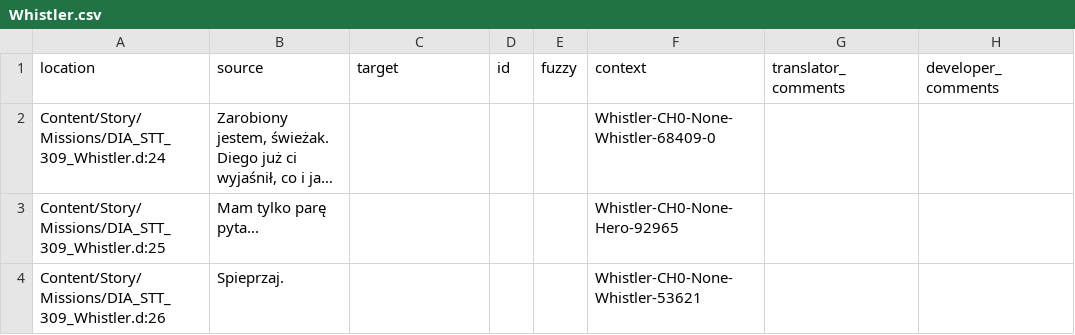
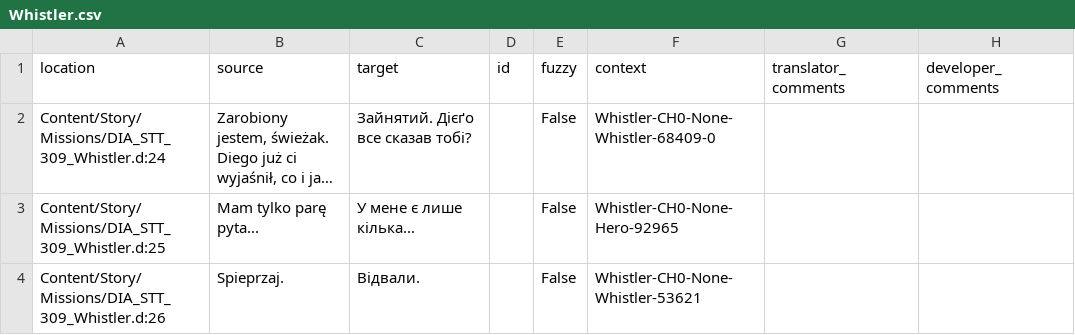
Before and after one commit to Nyras-Enjoyers/nyras-prologue-demake-scripts, a CSV file: .translations/uk/Whistler.csv, drawn as a sheet; long unchanged cells end in …; the diff names each change by its address in the sheet, - before the commit and + after, or states it on an @@ line.

Commit message:
Translated using Weblate (Ukrainian)
Currently translated at 100.0% (3 of 3 strings)

Translation: Nyras Prolog Demake/Whistler
Translate-URL: http://weblate.cokoliv.eu/projects/nyras-prolog-demake/whistler/uk/

```diff
--- a/.translations/uk/Whistler.csv
+++ b/.translations/uk/Whistler.csv
-C2 (target): (empty)
+C2 (target): Зайнятий. Дієґо все сказав тобі?
-E2:E4 (fuzzy): (empty)
+E2:E4 (fuzzy): False
-C3 (target): (empty)
+C3 (target): У мене є лише кілька...
-C4 (target): (empty)
+C4 (target): Відвали.
```
